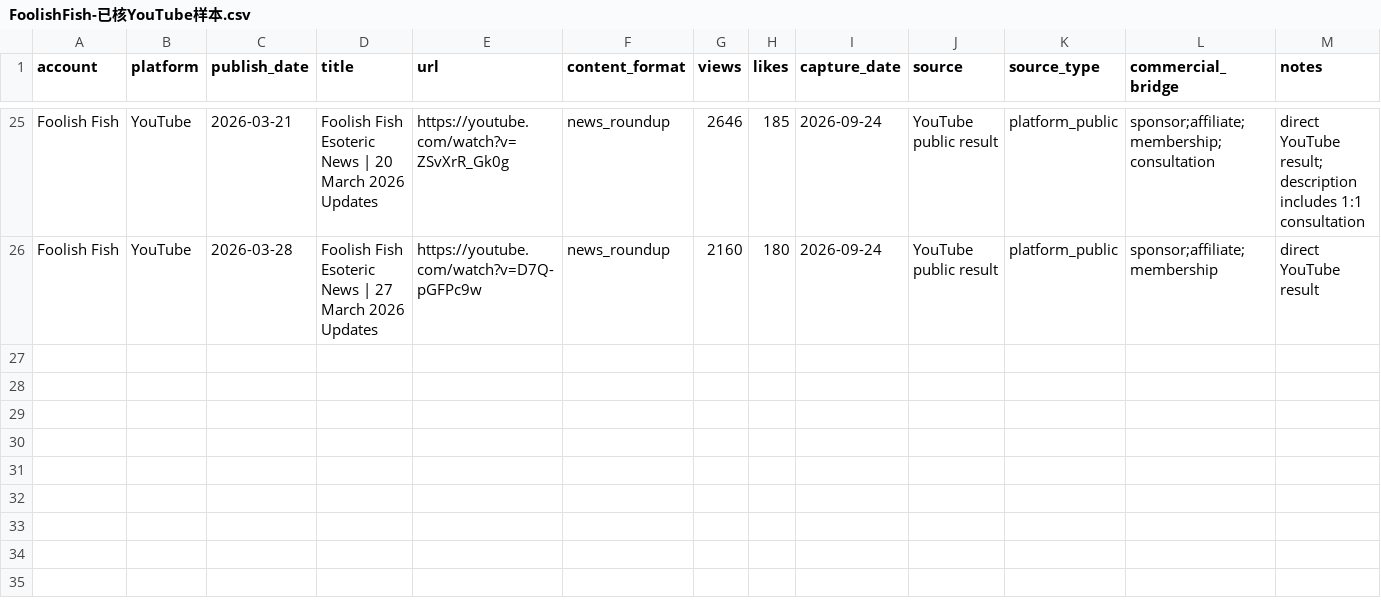
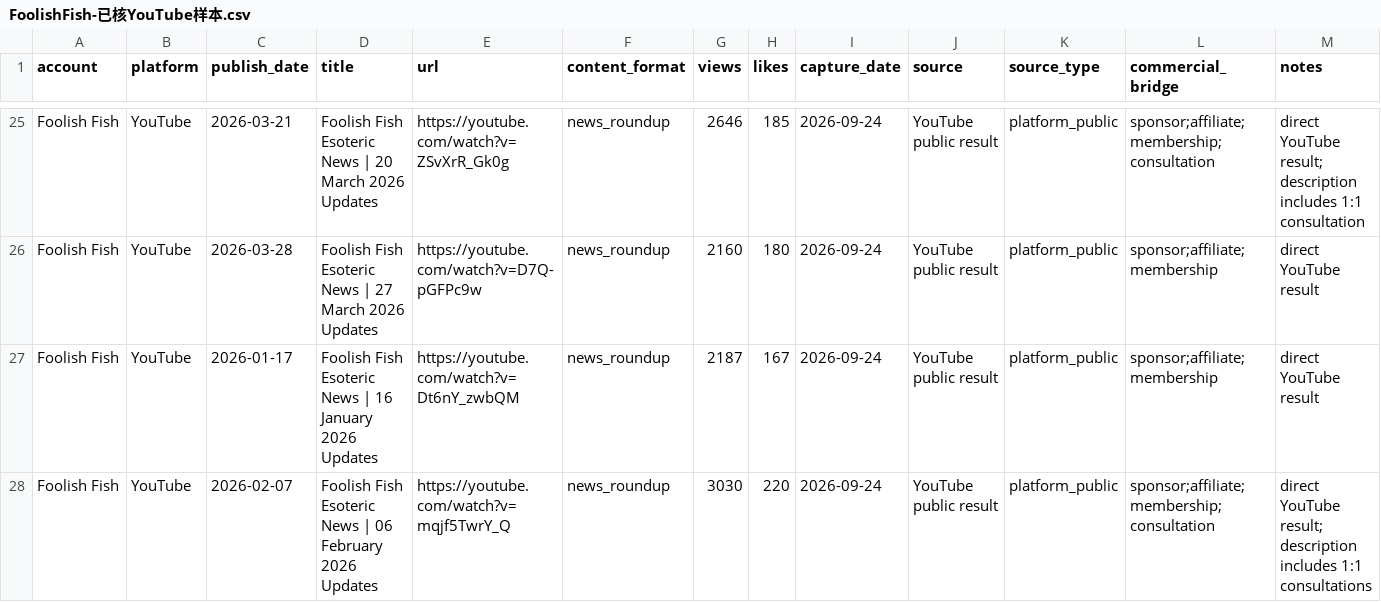
Before and after one commit to suxiaoyuan443-boop/suen-system, a CSV file: 08-动态运行/对标数据/FoolishFish-已核YouTube样本.csv, drawn as a sheet; only a part is shown, gaps mark what is left out; the diff names each change by its address in the sheet, - before the commit and + after, or states it on an @@ line.

Commit message:
benchmark data: add Jan17 and Feb7 Foolish Fish News samples

```diff
--- a/08-动态运行/对标数据/FoolishFish-已核YouTube样本.csv
+++ b/08-动态运行/对标数据/FoolishFish-已核YouTube样本.csv
+row 27: Foolish Fish | YouTube | 2026-01-17 | Foolish Fish Esoteric News | 16 January 2026 Updates | https://youtube.com/watch?v=Dt6nY_zwbQM | news_roundup | 2187 | 167 | 2026-09-24 | YouTube public result | platform_public | sponsor;affiliate;membership | direct YouTube result
+row 28: Foolish Fish | YouTube | 2026-02-07 | Foolish Fish Esoteric News | 06 February 2026 Updates | https://youtube.com/watch?v=mqjf5TwrY_Q | news_roundup | 3030 | 220 | 2026-09-24 | YouTube public result | platform_public | sponsor;affiliate;membership;consultation | direct YouTube result; description includes 1:1 consultations
```
